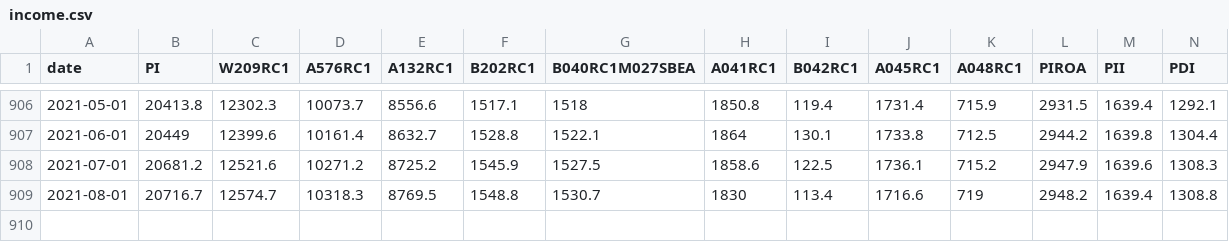
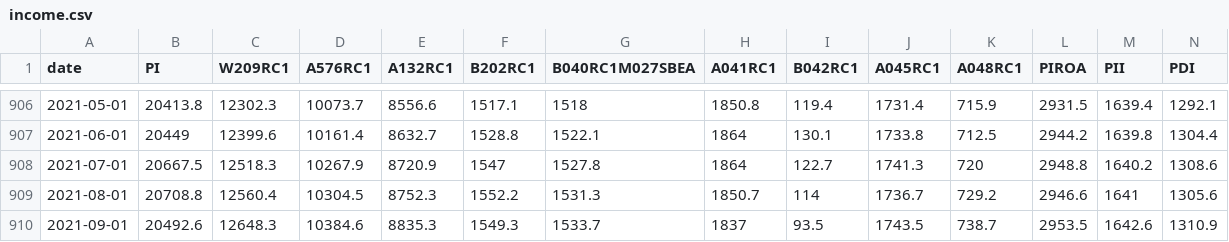
Before and after one commit to SymmetricSymplectic/AsApAnalytics, a CSV file: DATA/income.csv, drawn as a sheet; only a part is shown, gaps mark what is left out; rows hold the shown columns only; the diff covers the shown part only; the diff names each change by its address in the sheet, - before the commit and + after, or states it on an @@ line.

```diff
--- a/DATA/income.csv
+++ b/DATA/income.csv
-B908 (PI): 20681.2
+B908 (PI): 20667.5
-C908 (W209RC1): 12521.6
+C908 (W209RC1): 12518.3
-D908 (A576RC1): 10271.2
+D908 (A576RC1): 10267.9
-E908 (A132RC1): 8725.2
+E908 (A132RC1): 8720.9
-F908 (B202RC1): 1545.9
+F908 (B202RC1): 1547
-G908 (B040RC1M027SBEA): 1527.5
+G908 (B040RC1M027SBEA): 1527.8
-H908 (A041RC1): 1858.6
+H908 (A041RC1): 1864
-I908 (B042RC1): 122.5
+I908 (B042RC1): 122.7
-J908 (A045RC1): 1736.1
+J908 (A045RC1): 1741.3
-K908 (A048RC1): 715.2
+K908 (A048RC1): 720
-L908 (PIROA): 2947.9
+L908 (PIROA): 2948.8
-M908 (PII): 1639.6
+M908 (PII): 1640.2
-N908 (PDI): 1308.3
+N908 (PDI): 1308.6
-B909 (PI): 20716.7
+B909 (PI): 20708.8
-C909 (W209RC1): 12574.7
+C909 (W209RC1): 12560.4
-D909 (A576RC1): 10318.3
+D909 (A576RC1): 10304.5
-E909 (A132RC1): 8769.5
+E909 (A132RC1): 8752.3
-F909 (B202RC1): 1548.8
+F909 (B202RC1): 1552.2
-G909 (B040RC1M027SBEA): 1530.7
+G909 (B040RC1M027SBEA): 1531.3
-H909 (A041RC1): 1830
+H909 (A041RC1): 1850.7
-I909 (B042RC1): 113.4
+I909 (B042RC1): 114
-J909 (A045RC1): 1716.6
+J909 (A045RC1): 1736.7
-K909 (A048RC1): 719
+K909 (A048RC1): 729.2
-L909 (PIROA): 2948.2
+L909 (PIROA): 2946.6
-M909 (PII): 1639.4
+M909 (PII): 1641
-N909 (PDI): 1308.8
+N909 (PDI): 1305.6
+row 910: 2021-09-01 | 20492.6 | 12648.3 | 10384.6 | 8835.3 | 1549.3 | 1533.7 | 1837 | 93.5 | 1743.5 | 738.7 | 2953.5 | 1642.6 | 1310.9
```
Also changed, not shown: 27 edited cells elsewhere in this file, DATA/inf_q.csv, DATA/manuf.csv, 2 other files.
